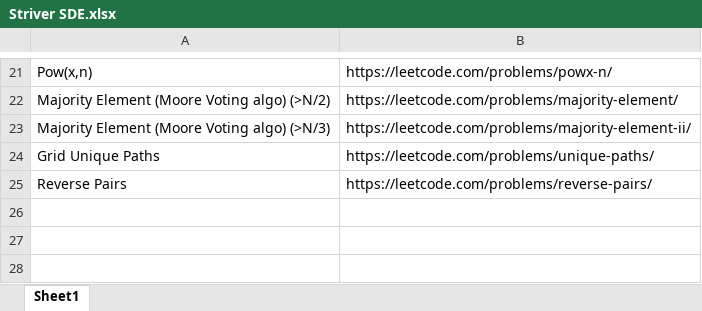
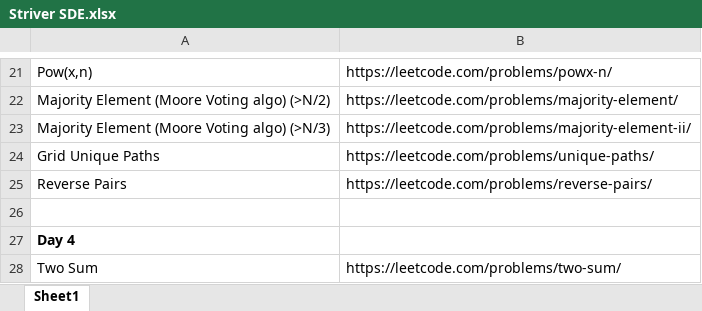
Before and after one commit to arjunsingh1212/Striver-SDE-Sheet-Practice, an Excel workbook: Striver SDE.xlsx, sheet Sheet1, drawn as a sheet; only a part is shown, gaps mark what is left out; values as stored, in another font and other column widths than the file's, no borders; the diff names each change by its address in the sheet, - before the commit and + after, or states it on an @@ line.

```diff
--- a/Striver SDE.xlsx (sheet Sheet1)
+++ b/Striver SDE.xlsx (sheet Sheet1)
+row 26: (empty)
+row 27: Day 4
+row 28: Two Sum | https://leetcode.com/problems/two-sum/
```
Also changed, not shown: 19 other files.
